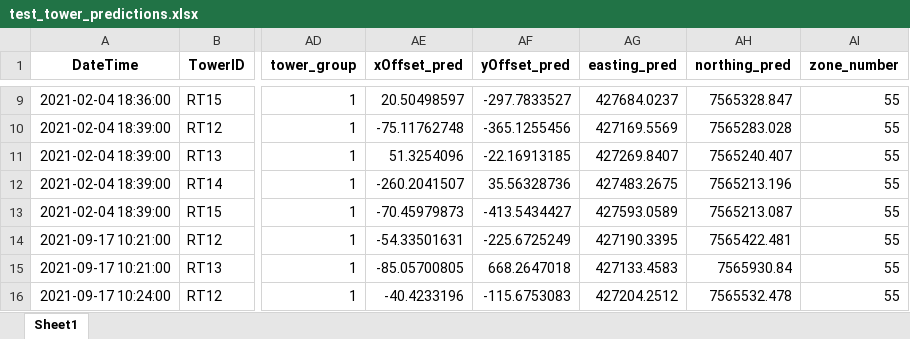
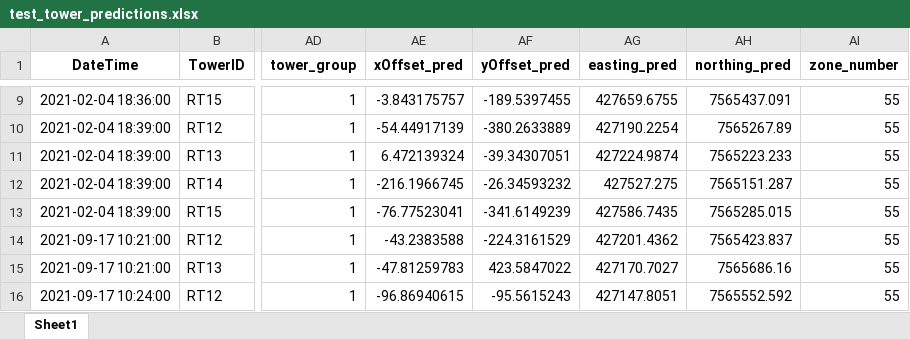
Before and after one commit to johnvanosta/ml4rt, an Excel workbook: test_tower_predictions.xlsx, sheet Sheet1, drawn as a sheet; only a part is shown, gaps mark what is left out; values as stored, in another font and other column widths than the file's, no borders; the diff covers the shown part only; the diff names each change by its address in the sheet, - before the commit and + after, or states it on an @@ line.

```diff
--- a/test_tower_predictions.xlsx (sheet Sheet1)
+++ b/test_tower_predictions.xlsx (sheet Sheet1)
-AE9 (xOffset_pred): 20.50498597
+AE9 (xOffset_pred): -3.843175757
-AF9 (yOffset_pred): -297.7833527
+AF9 (yOffset_pred): -189.5397455
-AG9 (easting_pred): 427684.0237
+AG9 (easting_pred): 427659.6755
-AH9 (northing_pred): 7565328.847
+AH9 (northing_pred): 7565437.091
-AE10 (xOffset_pred): -75.11762748
+AE10 (xOffset_pred): -54.44917139
-AF10 (yOffset_pred): -365.1255456
+AF10 (yOffset_pred): -380.2633889
-AG10 (easting_pred): 427169.5569
+AG10 (easting_pred): 427190.2254
-AH10 (northing_pred): 7565283.028
+AH10 (northing_pred): 7565267.89
-AE11 (xOffset_pred): 51.3254096
+AE11 (xOffset_pred): 6.472139324
-AF11 (yOffset_pred): -22.16913185
+AF11 (yOffset_pred): -39.34307051
-AG11 (easting_pred): 427269.8407
+AG11 (easting_pred): 427224.9874
-AH11 (northing_pred): 7565240.407
+AH11 (northing_pred): 7565223.233
-AE12 (xOffset_pred): -260.2041507
+AE12 (xOffset_pred): -216.1966745
-AF12 (yOffset_pred): 35.56328736
+AF12 (yOffset_pred): -26.34593232
-AG12 (easting_pred): 427483.2675
+AG12 (easting_pred): 427527.275
-AH12 (northing_pred): 7565213.196
+AH12 (northing_pred): 7565151.287
-AE13 (xOffset_pred): -70.45979873
+AE13 (xOffset_pred): -76.77523041
-AF13 (yOffset_pred): -413.5434427
+AF13 (yOffset_pred): -341.6149239
-AG13 (easting_pred): 427593.0589
+AG13 (easting_pred): 427586.7435
-AH13 (northing_pred): 7565213.087
+AH13 (northing_pred): 7565285.015
-AE14 (xOffset_pred): -54.33501631
+AE14 (xOffset_pred): -43.2383588
-AF14 (yOffset_pred): -225.6725249
+AF14 (yOffset_pred): -224.3161529
-AG14 (easting_pred): 427190.3395
+AG14 (easting_pred): 427201.4362
-AH14 (northing_pred): 7565422.481
+AH14 (northing_pred): 7565423.837
-AE15 (xOffset_pred): -85.05700805
+AE15 (xOffset_pred): -47.81259783
-AF15 (yOffset_pred): 668.2647018
+AF15 (yOffset_pred): 423.5847022
-AG15 (easting_pred): 427133.4583
+AG15 (easting_pred): 427170.7027
-AH15 (northing_pred): 7565930.84
+AH15 (northing_pred): 7565686.16
-AE16 (xOffset_pred): -40.4233196
+AE16 (xOffset_pred): -96.86940615
-AF16 (yOffset_pred): -115.6753083
+AF16 (yOffset_pred): -95.5615243
-AG16 (easting_pred): 427204.2512
+AG16 (easting_pred): 427147.8051
-AH16 (northing_pred): 7565532.478
+AH16 (northing_pred): 7565552.592
```
Also changed, not shown: 1361 edited cells elsewhere in this sheet, Example_data/Output/Predictions/UTM_predictions_8groups_20231119_combined.xlsx, 17 other files.
